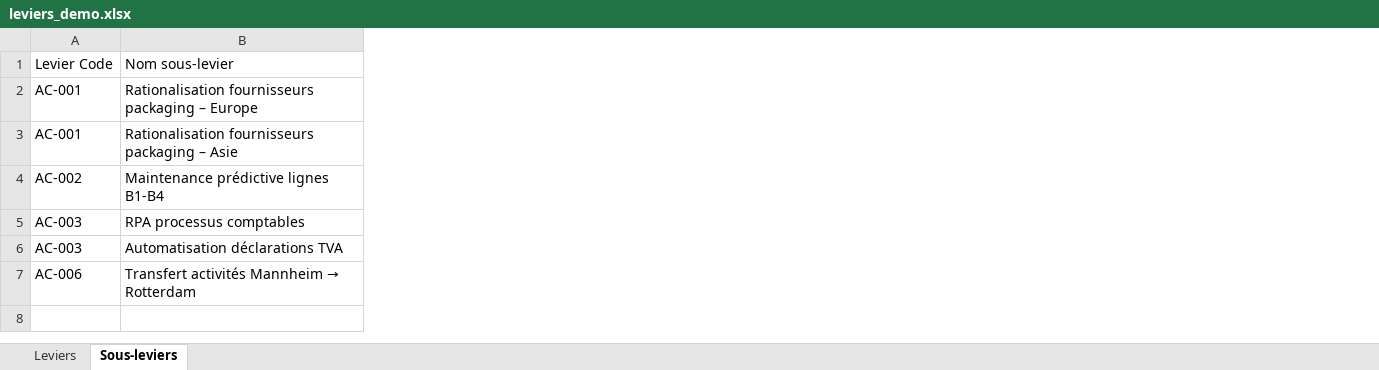
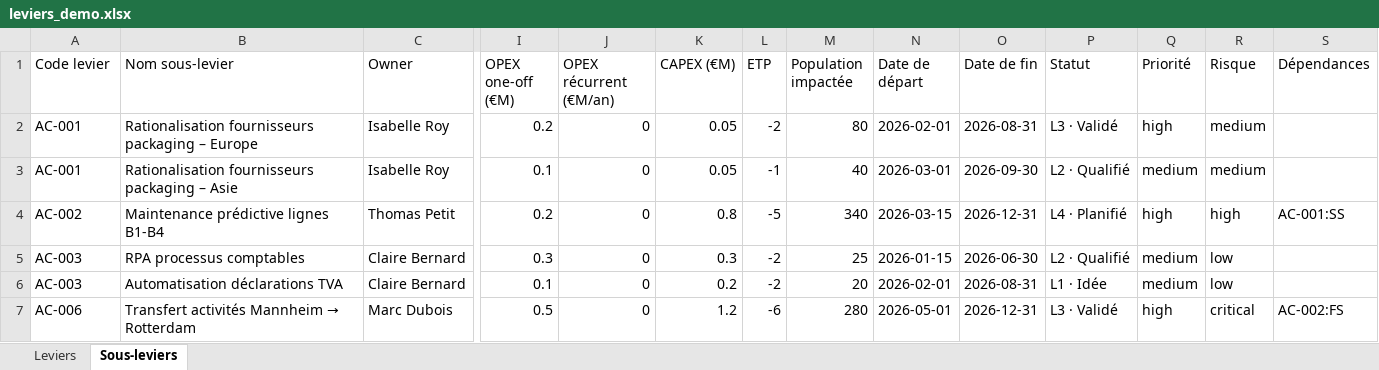
Before and after one commit to GuillaumeSej/transform-hub, an Excel workbook: demo/leviers_demo.xlsx, sheet Sous-leviers, drawn as a sheet; only a part is shown, gaps mark what is left out; values as stored, in another font and other column widths than the file's, no borders; the diff covers the shown part only; the diff names each change by its address in the sheet, - before the commit and + after, or states it on an @@ line.

Commit message:
fix: scope admin history to company, require company on Excel import, fix sub-lever demo headers
- admin/history: le journal d'audit affichait toutes les entreprises pour un
  admin_entreprise (aucun filtrage sur subscribeAuditLog). Ajout de
  filterAuditByCompany qui ne garde que les entrées liées aux leviers de la
  société courante.
- ExcelUploadButton: un import sans companyId (super-admin) attachait les
  leviers à aucune entreprise, les rendant visibles partout. Le sélecteur
  "Entreprise de destination" est désormais obligatoire dans ce cas.
- demo/leviers_demo.xlsx: la feuille "Sous-leviers" utilisait "Levier Code"/
  "BU" au lieu de "Code levier"/"Business Unit" et il manquait la moitié des
  colonnes lues par parseSubLeverExcelRow — chaque ligne était donc rejetée
  silencieusement à l'import (bouton "Confirmer" désactivé, aucun changement
  visible). Régénéré via generate-demo-excel.js avec les bons en-têtes.

```diff
--- a/demo/leviers_demo.xlsx (sheet Sous-leviers)
+++ b/demo/leviers_demo.xlsx (sheet Sous-leviers)
+column C (Owner), rows 2-7: Isabelle Roy | Isabelle Roy | Thomas Petit | Claire Bernard | Claire Bernard | Marc Dubois
+column I (OPEX one-off (€M)), rows 2-7: 0.2 | 0.1 | 0.2 | 0.3 | 0.1 | 0.5
+column J (OPEX récurrent (€M/an)), rows 2-7: all 0
+column K (CAPEX (€M)), rows 2-7: 0.05 | 0.05 | 0.8 | 0.3 | 0.2 | 1.2
+column L (ETP), rows 2-7: -2 | -1 | -5 | -2 | -2 | -6
+column M (Population impactée), rows 2-7: 80 | 40 | 340 | 25 | 20 | 280
+column N (Date de départ), rows 2-7: 2026-02-01 | 2026-03-01 | 2026-03-15 | 2026-01-15 | 2026-02-01 | 2026-05-01
+column O (Date de fin), rows 2-7: 2026-08-31 | 2026-09-30 | 2026-12-31 | 2026-06-30 | 2026-08-31 | 2026-12-31
+column P (Statut), rows 2-7: L3 · Validé | L2 · Qualifié | L4 · Planifié | L2 · Qualifié | L1 · Idée | L3 · Validé
+column Q (Priorité), rows 2-7: high | medium | high | medium | medium | high
+column R (Risque), rows 2-7: medium | medium | high | low | low | critical
+column S (Dépendances), rows 4-7: AC-001:SS |  |  | AC-002:FS
-A1: Levier Code
+A1: Code levier
```
Also changed, not shown: 1 edited cell elsewhere in this sheet, 4 other files.
